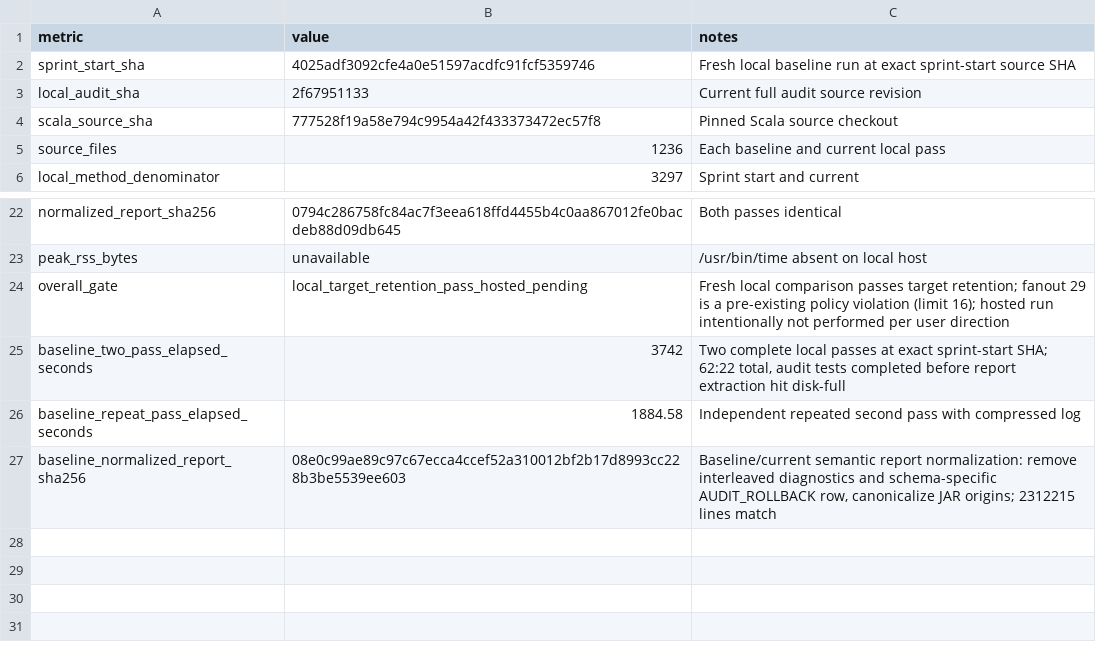
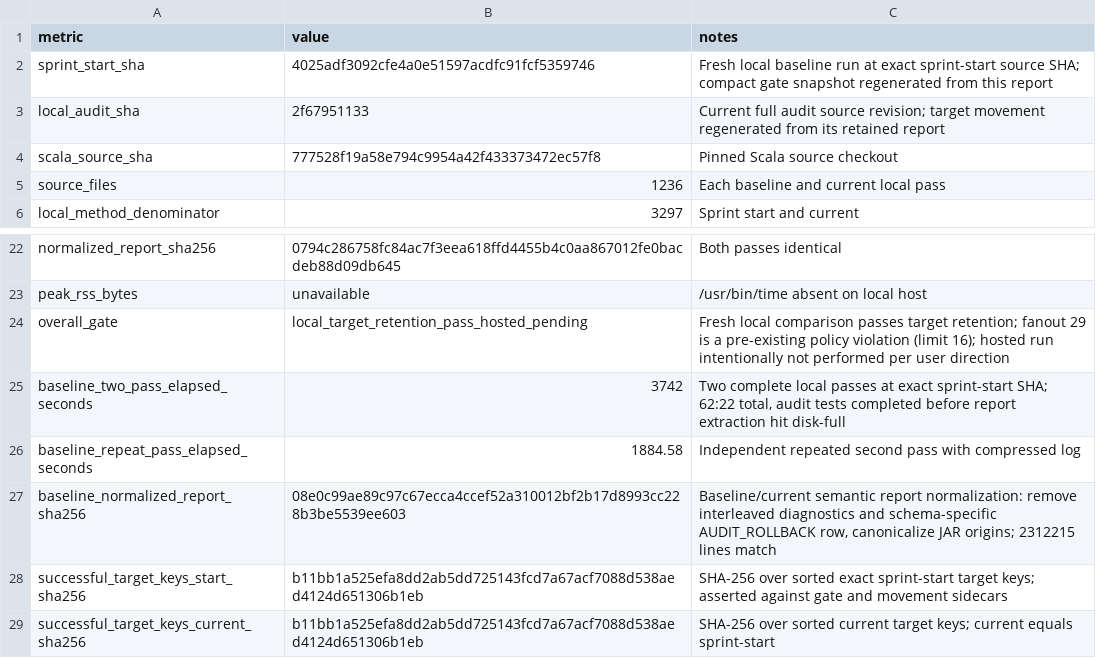
Before and after one commit to scytrowski/dotty-rs, a TSV file: docs/typer-performance-full-audit-3.9.0.tsv, drawn as a sheet; only a part is shown, gaps mark what is left out.

```diff
--- a/docs/typer-performance-full-audit-3.9.0.tsv
+++ b/docs/typer-performance-full-audit-3.9.0.tsv
@@ -1,4 +1,4 @@
 metric	value	notes
-sprint_start_sha	4025adf3092cfe4a0e51597acdfc91fcf5359746	Fresh local baseline run at exact sprint-start source SHA
-local_audit_sha	2f67951133	Current full audit source revision
+sprint_start_sha	4025adf3092cfe4a0e51597acdfc91fcf5359746	Fresh local baseline run at exact sprint-start source SHA; compact gate snapshot regenerated from this report
+local_audit_sha	2f67951133	Current full audit source revision; target movement regenerated from its retained report
 scala_source_sha	777528f19a58e794c9954a42f433373472ec57f8	Pinned Scala source checkout
@@ -27 +27,3 @@ baseline_repeat_pass_elapsed_seconds	1884.58	Independent repeated second pass wi
 baseline_normalized_report_sha256	08e0c99ae89c97c67ecca4ccef52a310012bf2b17d8993cc228b3be5539ee603	Baseline/current semantic report normalization: remove interleaved diagnostics and schema-specific AUDIT_ROLLBACK row, canonicalize JAR origins; 2312215 lines match
+successful_target_keys_start_sha256	b11bb1a525efa8dd2ab5dd725143fcd7a67acf7088d538aed4124d651306b1eb	SHA-256 over sorted exact sprint-start target keys; asserted against gate and movement sidecars
+successful_target_keys_current_sha256	b11bb1a525efa8dd2ab5dd725143fcd7a67acf7088d538aed4124d651306b1eb	SHA-256 over sorted current target keys; current equals sprint-start
```
Also changed, not shown: docs/typer-performance-sprint-start-gate-3.9.0.tsv, 4 other files.
